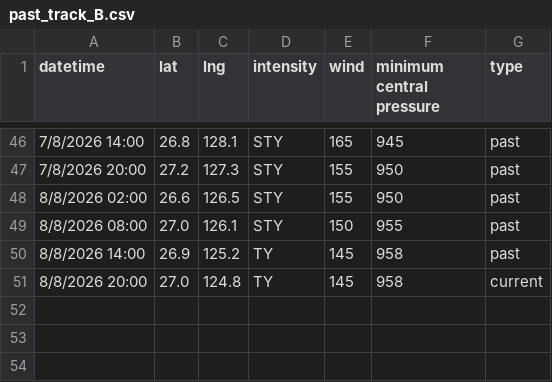
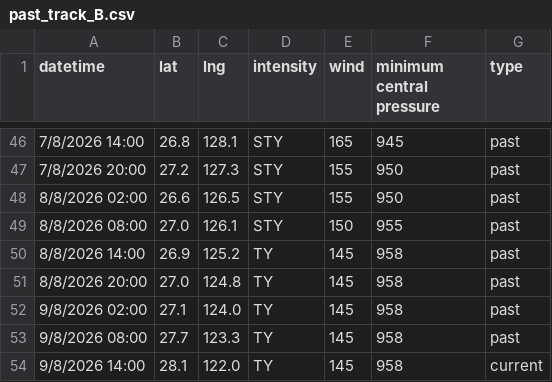
Before and after one commit to zax41006-bot/MMC-TC-GIS, a CSV file: past_track_B.csv, drawn as a sheet; only a part is shown, gaps mark what is left out.

Commit message:
Update past_track_B.csv

```diff
--- a/past_track_B.csv
+++ b/past_track_B.csv
@@ -50,2 +50,5 @@ datetime,lat,lng,intensity,wind,minimum central pressure,type
 8/8/2026 14:00,26.9,125.2,TY,145,958,past
-8/8/2026 20:00,27.0,124.8,TY,145,958,current
+8/8/2026 20:00,27.0,124.8,TY,145,958,past
+9/8/2026 02:00,27.1,124.0,TY,145,958,past
+9/8/2026 08:00,27.7,123.3,TY,145,958,past
+9/8/2026 14:00,28.1,122.0,TY,145,958,current
```
